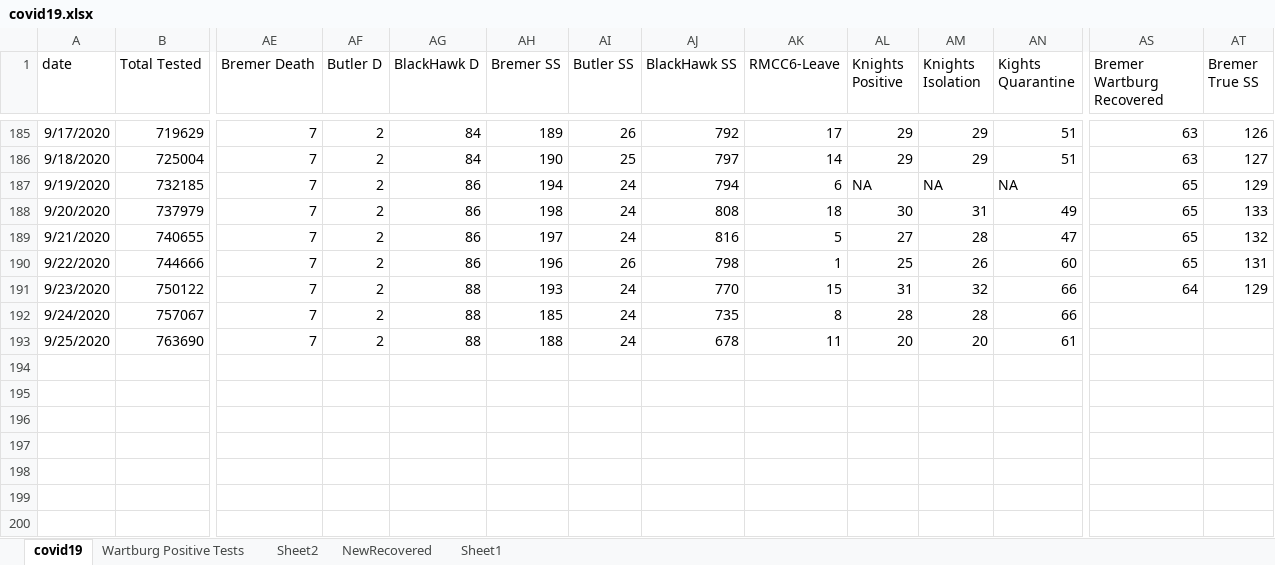
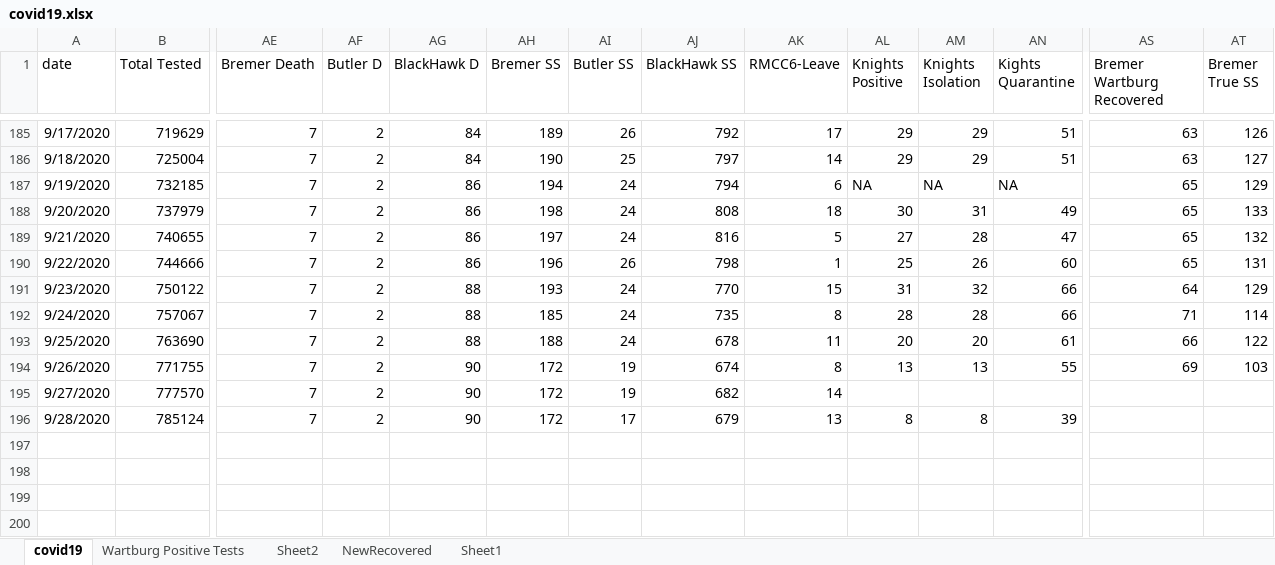
Before and after one commit to mbirgen/COVID19, an Excel workbook: covid19.xlsx, sheet covid19, drawn as a sheet; only a part is shown, gaps mark what is left out; values as stored, in another font and other column widths than the file's, no borders; rows hold the shown columns only; the diff names each change by its address in the sheet, - before the commit and + after, or states it on an @@ line.

Commit message:
09/28/2020 Data

```diff
--- a/covid19.xlsx (sheet covid19)
+++ b/covid19.xlsx (sheet covid19)
-AS192 (Bremer Wartburg Recovered): (empty)
+AS192 (Bremer Wartburg Recovered): 71
-AT192 (Bremer True SS): (empty)
+AT192 (Bremer True SS): 114
-AS193 (Bremer Wartburg Recovered): (empty)
+AS193 (Bremer Wartburg Recovered): 66
-AT193 (Bremer True SS): (empty)
+AT193 (Bremer True SS): 122
+row 194: 9/26/2020 | 771755 | 7 | 2 | 90 | 172 | 19 | 674 | 8 | 13 | 13 | 55 | 69 | 103
+row 195: 9/27/2020 | 777570 | 7 | 2 | 90 | 172 | 19 | 682 | 14
+row 196: 9/28/2020 | 785124 | 7 | 2 | 90 | 172 | 17 | 679 | 13 | 8 | 8 | 39
+row 197: (empty)
+row 198: (empty)
+row 199: (empty)
+row 200: (empty)
```
Also changed, not shown: 19 other files.
